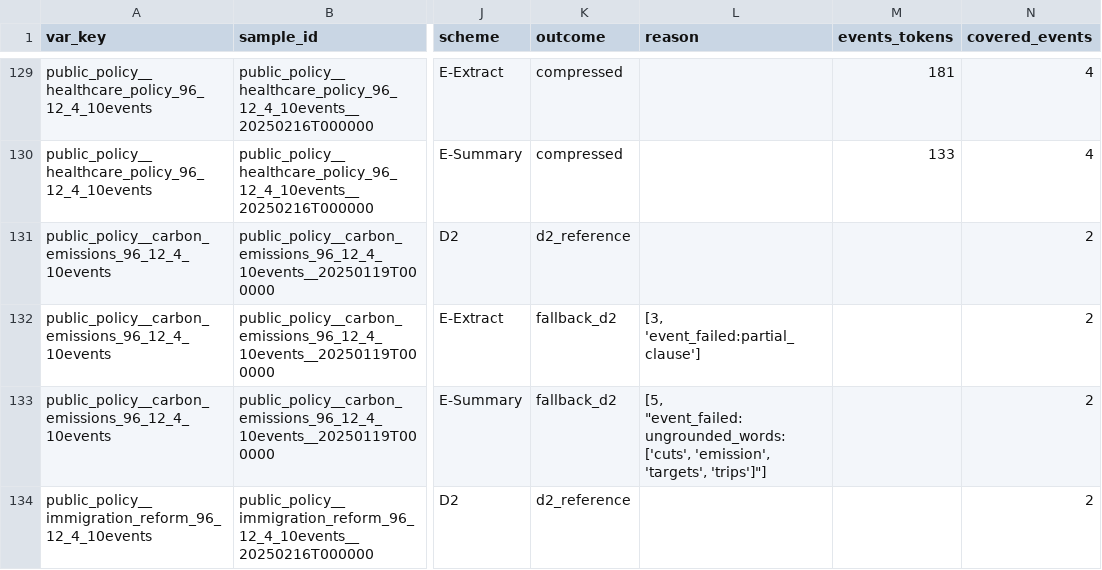
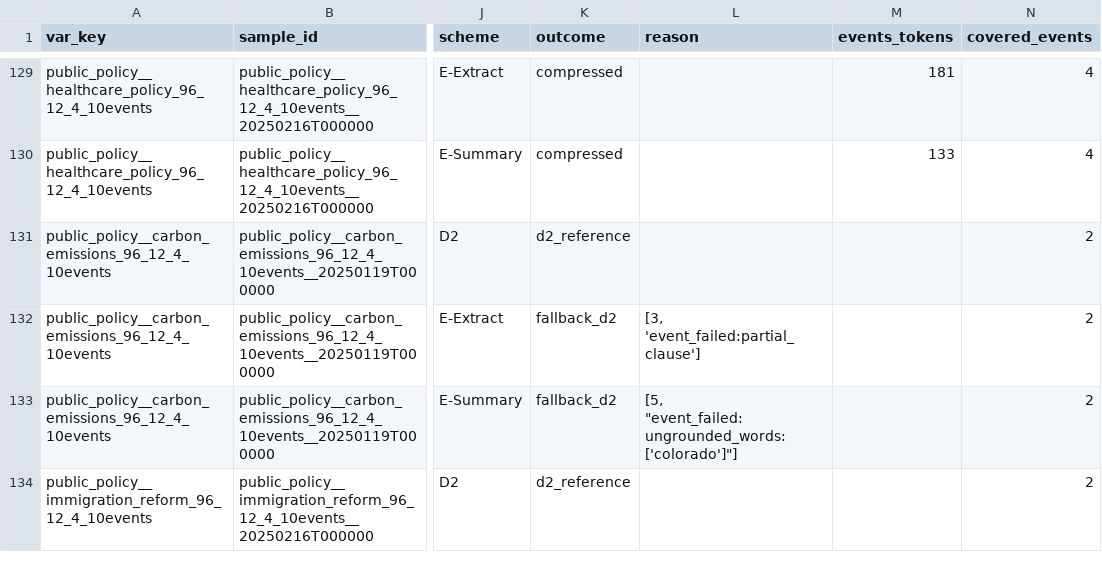
Before and after one commit to T-s-cell/Aurora_Experiments, a CSV file: analysis/event_compression_v1/results/qc_windows_val.csv, drawn as a sheet; only a part is shown, gaps mark what is left out; the diff covers the shown part only; the diff names each change by its address in the sheet, - before the commit and + after, or states it on an @@ line.

```diff
--- a/analysis/event_compression_v1/results/qc_windows_val.csv
+++ b/analysis/event_compression_v1/results/qc_windows_val.csv
-L133 (reason): [5, "event_failed:ungrounded_words:['cuts', 'emission', 'targets', 'trips']"]
+L133 (reason): [5, "event_failed:ungrounded_words:['colorado']"]
```
Also changed, not shown: 47 edited cells elsewhere in this file, analysis/event_compression_v1/results/qc_events_debug.csv, analysis/event_compression_v1/results/qc_events_val.csv, 9 other files.
